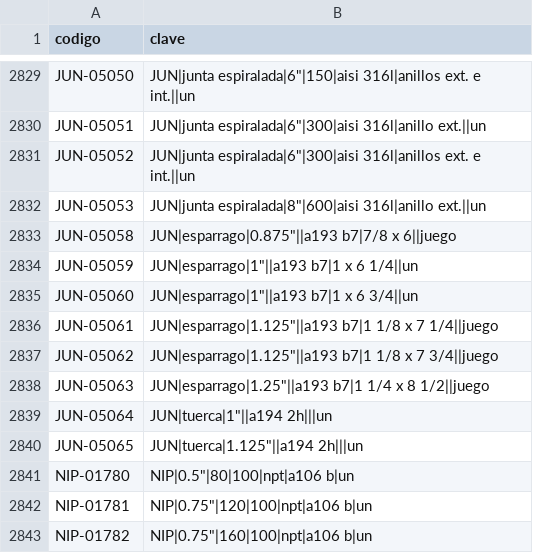
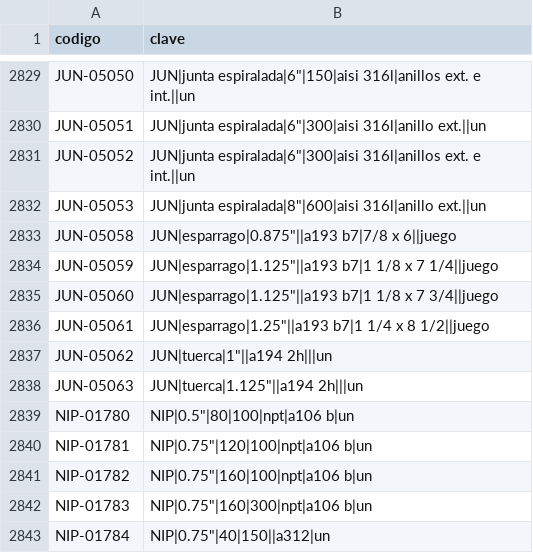
Before and after one commit to ricardoalvarezu2-cyber/cotizador-itt-2.0, a CSV file: conocimiento/precios/catalogo_codigos.csv, drawn as a sheet; only a part is shown, gaps mark what is left out; the shorter side is filled out with more unchanged rows.

```diff
--- a/conocimiento/precios/catalogo_codigos.csv
+++ b/conocimiento/precios/catalogo_codigos.csv
@@ -2833,9 +2833,7 @@ JUN-05053,"JUN|junta espiralada|8""|600|aisi 316l|anillo ext.||un"
 JUN-05058,"JUN|esparrago|0.875""||a193 b7|7/8 x 6||juego"
-JUN-05059,"JUN|esparrago|1""||a193 b7|1 x 6 1/4||un"
-JUN-05060,"JUN|esparrago|1""||a193 b7|1 x 6 3/4||un"
-JUN-05061,"JUN|esparrago|1.125""||a193 b7|1 1/8 x 7 1/4||juego"
-JUN-05062,"JUN|esparrago|1.125""||a193 b7|1 1/8 x 7 3/4||juego"
-JUN-05063,"JUN|esparrago|1.25""||a193 b7|1 1/4 x 8 1/2||juego"
-JUN-05064,"JUN|tuerca|1""||a194 2h|||un"
-JUN-05065,"JUN|tuerca|1.125""||a194 2h|||un"
+JUN-05059,"JUN|esparrago|1.125""||a193 b7|1 1/8 x 7 1/4||juego"
+JUN-05060,"JUN|esparrago|1.125""||a193 b7|1 1/8 x 7 3/4||juego"
+JUN-05061,"JUN|esparrago|1.25""||a193 b7|1 1/4 x 8 1/2||juego"
+JUN-05062,"JUN|tuerca|1""||a194 2h|||un"
+JUN-05063,"JUN|tuerca|1.125""||a194 2h|||un"
 NIP-01780,"NIP|0.5""|80|100|npt|a106 b|un"
```
Also changed, not shown: conocimiento/precios/listas_nuevas.csv, 6 other files.
